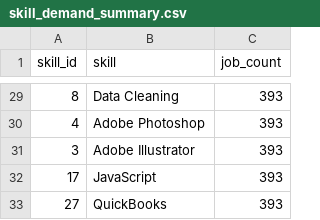
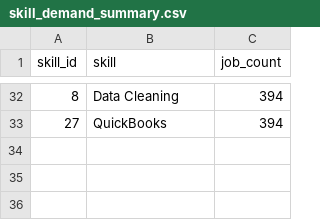
Before and after one commit to Sotheara-HEANG/Cambodia-Job-Market-Analysis, a CSV file: data/powerbi/skill_demand_summary.csv, drawn as a sheet; only a part is shown, gaps mark what is left out; the diff covers the shown part only.

```diff
--- a/data/powerbi/skill_demand_summary.csv
+++ b/data/powerbi/skill_demand_summary.csv
@@ -29,5 +32,2 @@ skill_id,skill,job_count
-8,Data Cleaning,393
-4,Adobe Photoshop,393
-3,Adobe Illustrator,393
-17,JavaScript,393
-27,QuickBooks,393
+8,Data Cleaning,394
+27,QuickBooks,394
```
Also changed, not shown: 11 added rows, 8 removed rows and 17 edited cells elsewhere in this file, data/powerbi/category_summary.csv, data/powerbi/company_hiring_summary.csv, 6 other files.
